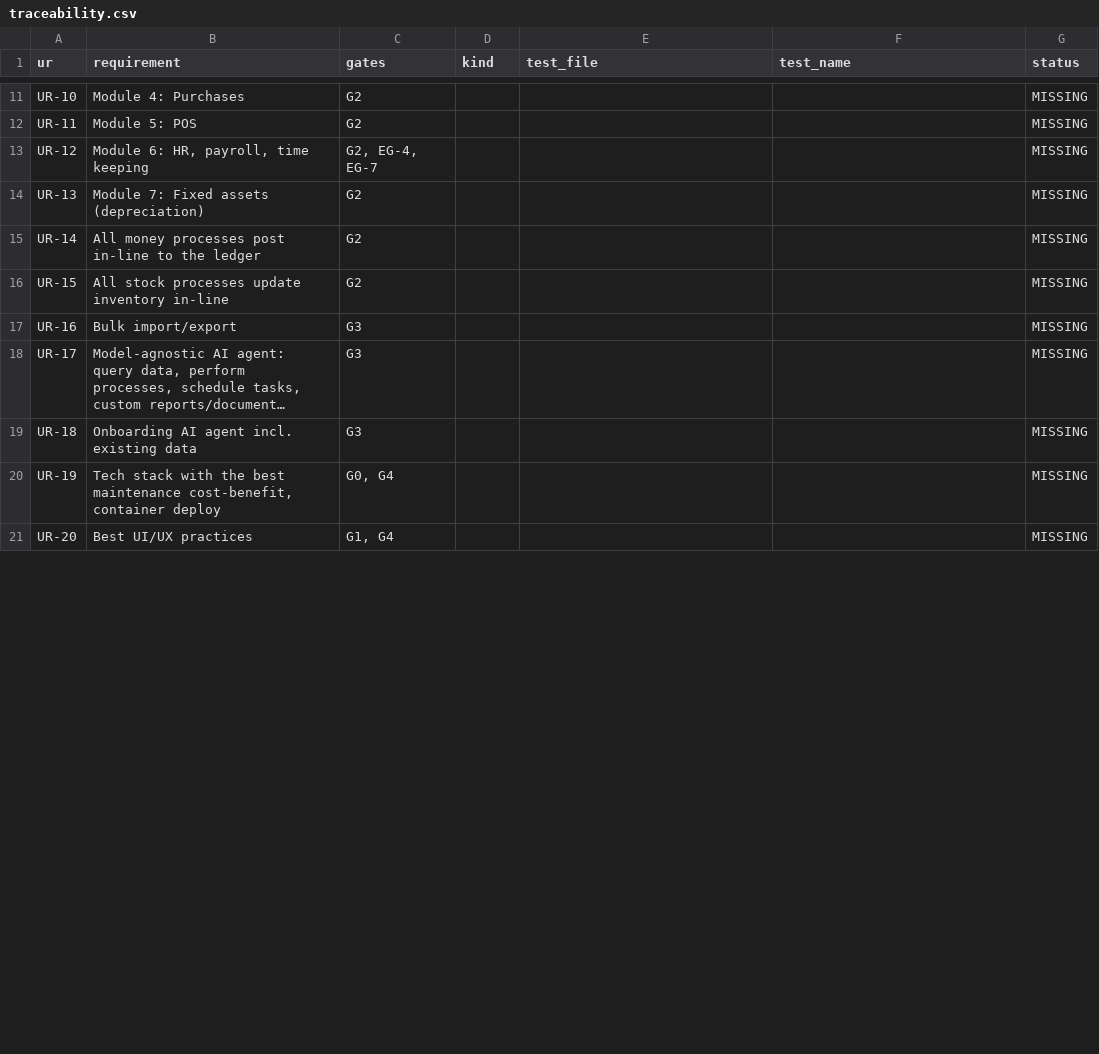
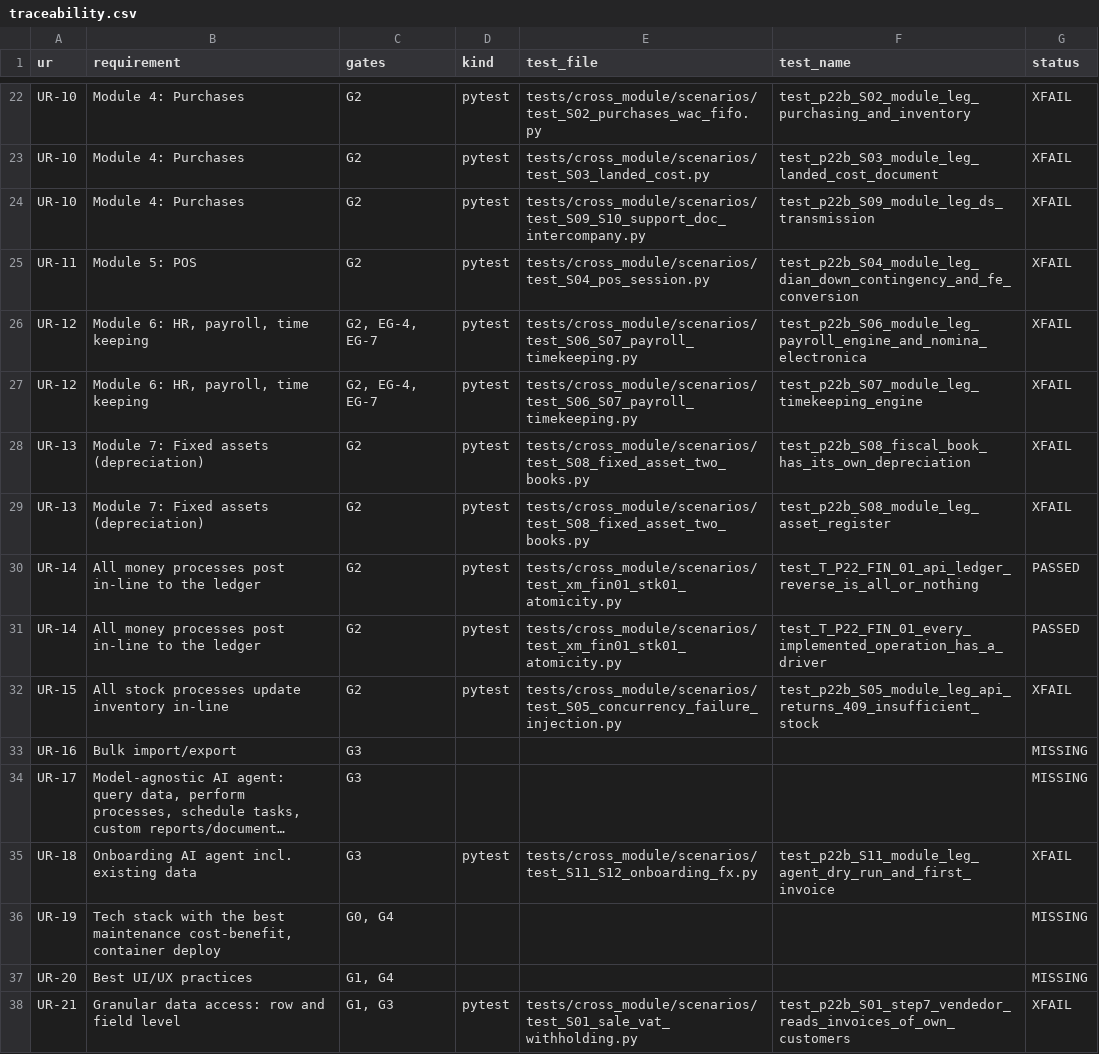
Before and after one commit to remcaro-rgb/nexus-erp-colombia, a CSV file: docs/traceability.csv, drawn as a sheet; only a part is shown, gaps mark what is left out; long unchanged cells end in …; addresses are those after the commit; the diff covers the shown part only; the diff names each change by its address in the sheet, - before the commit and + after, or states it on an @@ line.

```diff
--- a/docs/traceability.csv
+++ b/docs/traceability.csv
-D22 (kind): (empty)
+D22 (kind): pytest
-E22 (test_file): (empty)
+E22 (test_file): tests/cross_module/scenarios/test_S02_purchases_wac_fifo.py
-F22 (test_name): (empty)
+F22 (test_name): test_p22b_S02_module_leg_purchasing_and_inventory
-G22 (status): MISSING
+G22 (status): XFAIL
+row 23: UR-10 | Module 4: Purchases | G2 | pytest | tests/cross_module/scenarios/test_S03_landed_cost.py | test_p22b_S03_module_leg_landed_cost_document | XFAIL
+row 24: UR-10 | Module 4: Purchases | G2 | pytest | tests/cross_module/scenarios/test_S09_S10_support_doc_intercompany.py | test_p22b_S09_module_leg_ds_transmission | XFAIL
-D25:D26 (kind): (empty)
+D25:D26 (kind): pytest
-E25 (test_file): (empty)
+E25 (test_file): tests/cross_module/scenarios/test_S04_pos_session.py
-F25 (test_name): (empty)
+F25 (test_name): test_p22b_S04_module_leg_dian_down_contingency_and_fe_conversion
-G25:G26 (status): MISSING
+G25:G26 (status): XFAIL
-E26 (test_file): (empty)
+E26 (test_file): tests/cross_module/scenarios/test_S06_S07_payroll_timekeeping.py
-F26 (test_name): (empty)
+F26 (test_name): test_p22b_S06_module_leg_payroll_engine_and_nomina_electronica
+row 27: UR-12 | Module 6: HR, payroll, time keeping | G2, EG-4, EG-7 | pytest | tests/cross_module/scenarios/test_S06_S07_payroll_timekeeping.py | test_p22b_S07_module_leg_timekeeping_engine | XFAIL
-D28 (kind): (empty)
+D28 (kind): pytest
-E28 (test_file): (empty)
+E28 (test_file): tests/cross_module/scenarios/test_S08_fixed_asset_two_books.py
-F28 (test_name): (empty)
+F28 (test_name): test_p22b_S08_fiscal_book_has_its_own_depreciation
-G28 (status): MISSING
+G28 (status): XFAIL
+row 29: UR-13 | Module 7: Fixed assets (depreciation) | G2 | pytest | tests/cross_module/scenarios/test_S08_fixed_asset_two_books.py | test_p22b_S08_module_leg_asset_register | XFAIL
-D30 (kind): (empty)
+D30 (kind): pytest
-E30 (test_file): (empty)
+E30 (test_file): tests/cross_module/scenarios/test_xm_fin01_stk01_atomicity.py
-F30 (test_name): (empty)
+F30 (test_name): test_T_P22_FIN_01_api_ledger_reverse_is_all_or_nothing
-G30 (status): MISSING
+G30 (status): PASSED
+row 31: UR-14 | All money processes post in-line to the ledger | G2 | pytest | tests/cross_module/scenarios/test_xm_fin01_stk01_atomicity.py | test_T_P22_FIN_01_every_implemented_operation_has_a_driver | PASSED
-D32 (kind): (empty)
+D32 (kind): pytest
-E32 (test_file): (empty)
+E32 (test_file): tests/cross_module/scenarios/test_S05_concurrency_failure_injection.py
-F32 (test_name): (empty)
+F32 (test_name): test_p22b_S05_module_leg_api_returns_409_insufficient_stock
-G32 (status): MISSING
+G32 (status): XFAIL
-D35 (kind): (empty)
+D35 (kind): pytest
-E35 (test_file): (empty)
+E35 (test_file): tests/cross_module/scenarios/test_S11_S12_onboarding_fx.py
-F35 (test_name): (empty)
+F35 (test_name): test_p22b_S11_module_leg_agent_dry_run_and_first_invoice
-G35 (status): MISSING
+G35 (status): XFAIL
+row 38: UR-21 | Granular data access: row and field level | G1, G3 | pytest | tests/cross_module/scenarios/test_S01_sale_vat_withholding.py | test_p22b_S01_step7_vendedor_reads_invoices_of_own_customers | XFAIL
```
Also changed, not shown: 15 added rows and 24 edited cells elsewhere in this file, 46 other files.
